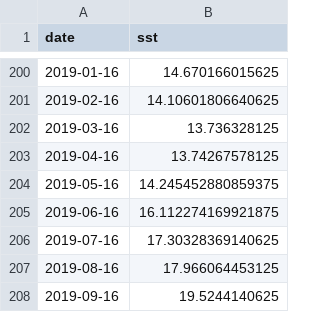
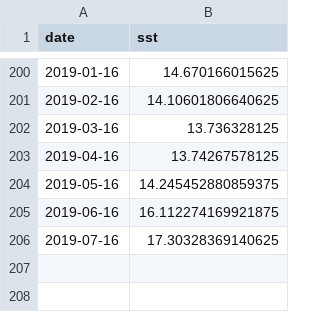
Before and after one commit to bbest/r4ioos, a CSV file: data/sst_cinms.csv, drawn as a sheet; only a part is shown, gaps mark what is left out; the diff names each change by its address in the sheet, - before the commit and + after, or states it on an @@ line.

Commit message:
test sst_cinms.csv trimmed 2 months

```diff
--- a/data/sst_cinms.csv
+++ b/data/sst_cinms.csv
-row 207: 2019-08-16 | 17.966064453125
-row 208: 2019-09-16 | 19.5244140625
```
